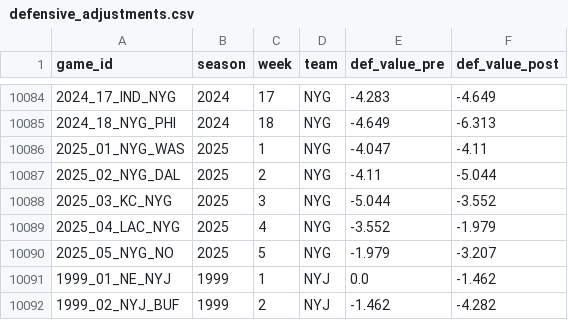
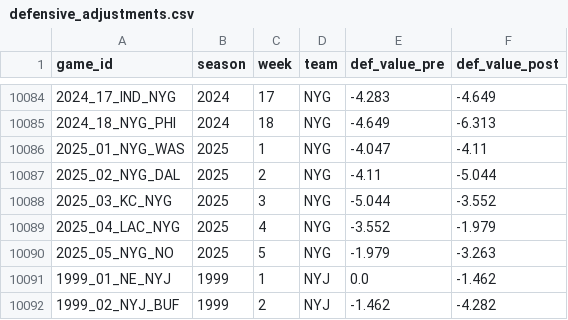
Before and after one commit to mitch-avis/nfeloqb, a CSV file: Other Data/defensive_adjustments.csv, drawn as a sheet; only a part is shown, gaps mark what is left out.

Commit message:
Update weekly QB states and ELO ratings for improved accuracy
- Adjusted Spencer Rattler's current value and rolling value in weekly_qb_states.csv.
- Updated last_updated timestamp in package_meta.json.
- Corrected ELO ratings for several players in qb_elos.csv, ensuring consistency in performance metrics.

```diff
--- a/Other Data/defensive_adjustments.csv
+++ b/Other Data/defensive_adjustments.csv
@@ -10089,3 +10089,3 @@ game_id,season,week,team,def_value_pre,def_value_post
 2025_04_LAC_NYG,2025,4,NYG,-3.552,-1.979
-2025_05_NYG_NO,2025,5,NYG,-1.979,-3.207
+2025_05_NYG_NO,2025,5,NYG,-1.979,-3.263
 1999_01_NE_NYJ,1999,1,NYJ,0.0,-1.462
```
Also changed, not shown: Other Data/meta_data.csv, 3 other files.
